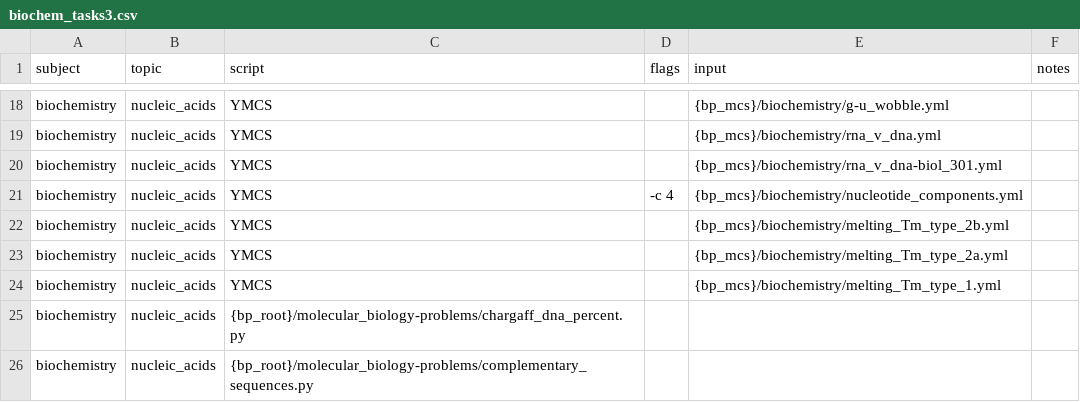
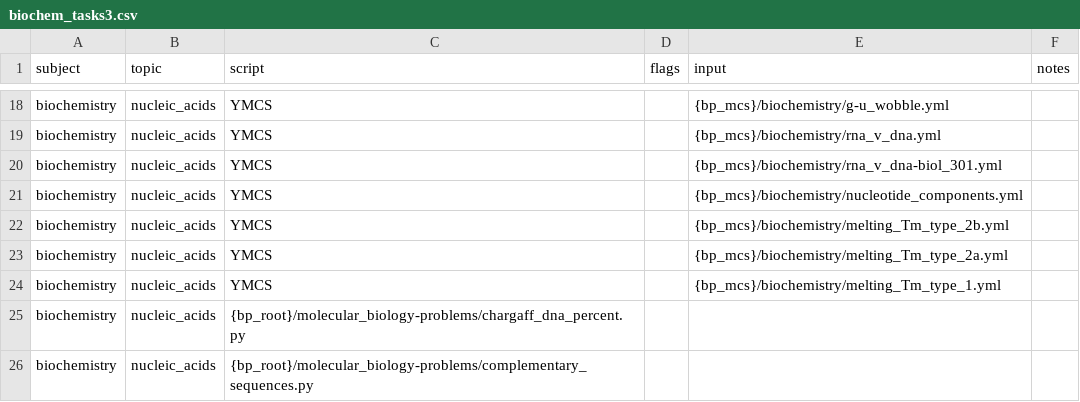
Before and after one commit to vosslab/biology-problems-website, a CSV file: task_files/biochem_tasks3.csv, drawn as a sheet; only a part is shown, gaps mark what is left out.

```diff
--- a/task_files/biochem_tasks3.csv
+++ b/task_files/biochem_tasks3.csv
@@ -20,3 +20,3 @@ biochemistry,nucleic_acids,YMCS,,{bp_mcs}/biochemistry/rna_v_dna.yml,
 biochemistry,nucleic_acids,YMCS,,{bp_mcs}/biochemistry/rna_v_dna-biol_301.yml,
-biochemistry,nucleic_acids,YMCS,-c 4,{bp_mcs}/biochemistry/nucleotide_components.yml,
+biochemistry,nucleic_acids,YMCS,,{bp_mcs}/biochemistry/nucleotide_components.yml,
 biochemistry,nucleic_acids,YMCS,,{bp_mcs}/biochemistry/melting_Tm_type_2b.yml,
```
Also changed, not shown: task_files/genetics_tasks1.csv, task_files/molecular_bio_tasks.csv.
